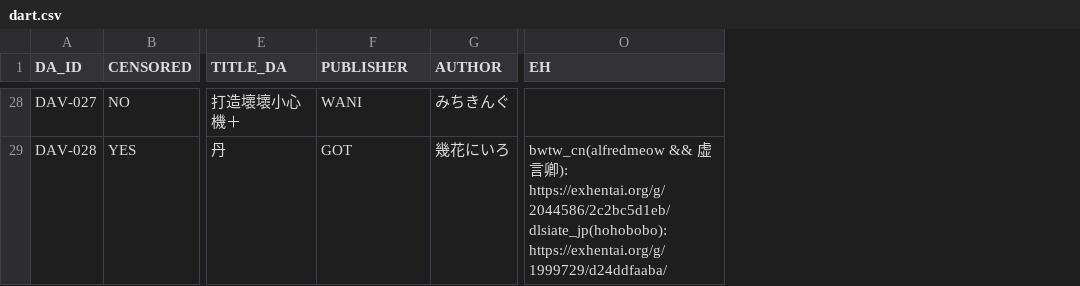
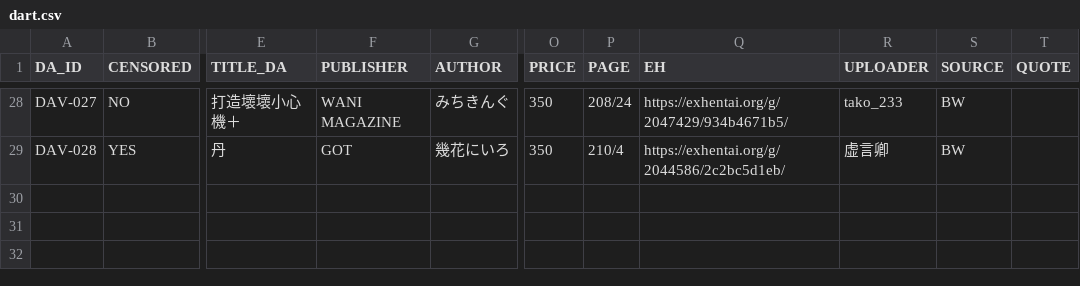
Before and after one commit to K4W1H0R53/tankoubon, a CSV file: dart.csv, drawn as a sheet; only a part is shown, gaps mark what is left out; addresses are those after the commit; ↵ is a line break in a cell; the diff covers the shown part only; the diff names each change by its address in the sheet, - before the commit and + after, or states it on an @@ line.

```diff
--- a/dart.csv
+++ b/dart.csv
+column O (PRICE), rows 28-29: 350 | 350
+column P (PAGE), rows 28-29: 208/24 | 210/4
+column R (UPLOADER), rows 28-29: tako_233 | 虚言卿
+column S (SOURCE), rows 28-29: BW | BW
+column T (QUOTE), empty
-F28 (PUBLISHER): WANI
+F28 (PUBLISHER): WANI MAGAZINE
-Q28 (EH): (empty)
+Q28 (EH): https://exhentai.org/g/2047429/934b4671b5/
-Q29 (EH): bwtw_cn(alfredmeow && 虚言卿): https://exhentai.org/g/2044586/2c2bc5d1eb/ ↵ dlsiate_jp(hohobobo): https://exhentai.org/g/1999729/d24ddfaaba/
+Q29 (EH): https://exhentai.org/g/2044586/2c2bc5d1eb/
```
Also changed, not shown: 52 edited cells elsewhere in this file.
